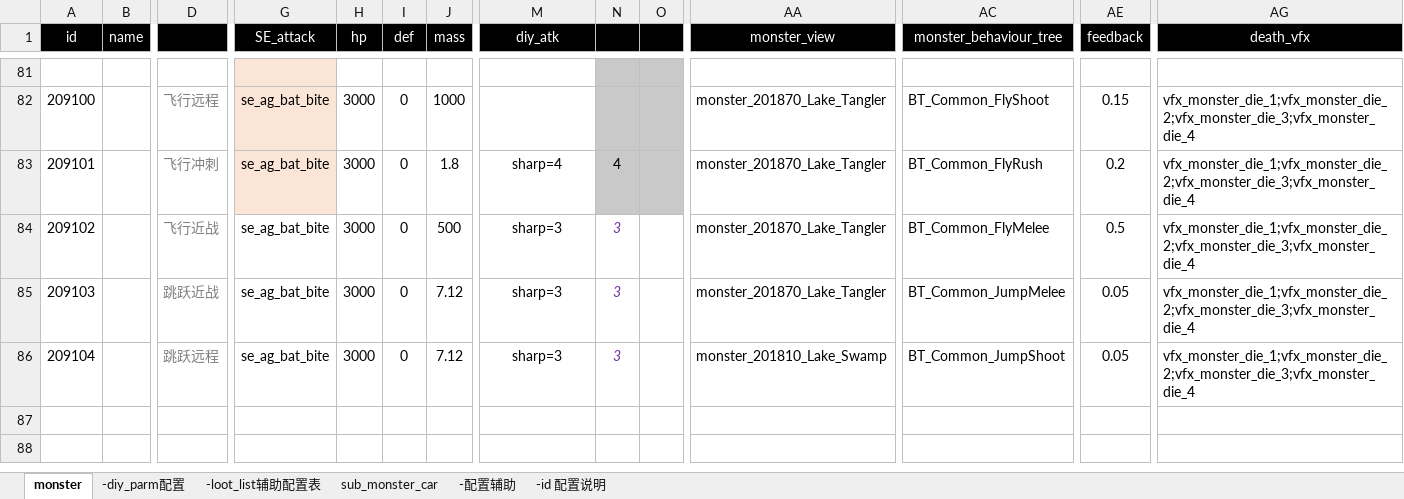
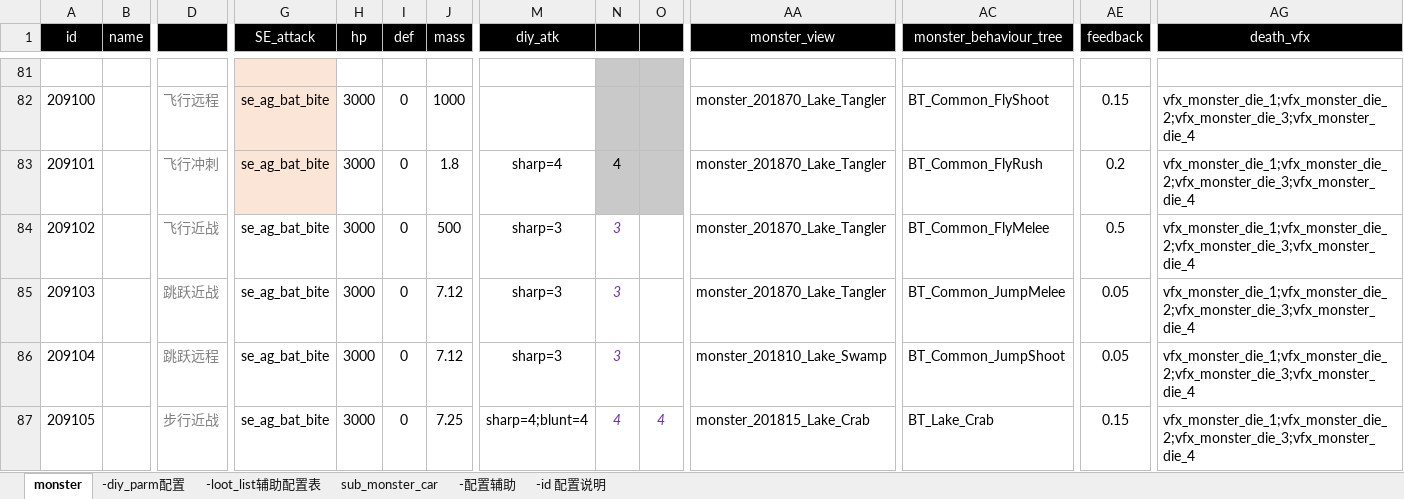
Before and after one commit to apollyonGIT/projCar, an Excel workbook: Assets/Tables/table_enemy.xlsx, sheet monster, drawn as a sheet; only a part is shown, gaps mark what is left out; values as stored, in another font and other column widths than the file's, no borders; rows hold the shown columns only; the diff names each change by its address in the sheet, - before the commit and + after, or states it on an @@ line.

```diff
--- a/Assets/Tables/table_enemy.xlsx (sheet monster)
+++ b/Assets/Tables/table_enemy.xlsx (sheet monster)
+row 87: 209105 |  | 步行近战 | se_ag_bat_bite | 3000 | 0 | 7.25 | sharp=4;blunt=4 | 4 | 4 | monster_201815_Lake_Crab | BT_Lake_Crab | 0.15 | vfx_monster_die_1;vfx_monster_die_2;vfx_monster_die_3;vfx_monster_die_4
```
Also changed, not shown: Assets/Tables/table_spine_animation.xlsx, 3 other files.
